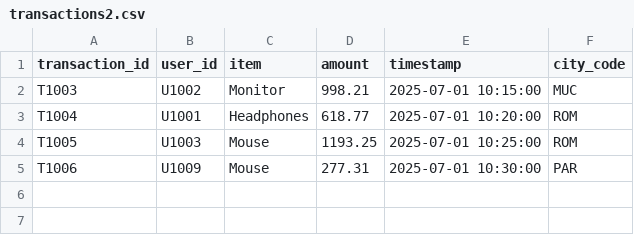
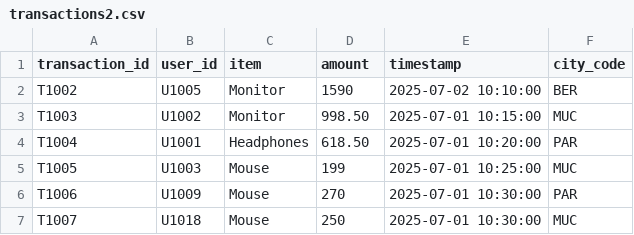
Before and after one commit to kunalmbm/dxb-tutorials, a CSV file: lakeflow/sample_data/transactions2.csv, drawn as a sheet.

```diff
--- a/lakeflow/sample_data/transactions2.csv
+++ b/lakeflow/sample_data/transactions2.csv
@@ -1,5 +1,7 @@
 transaction_id,user_id,item,amount,timestamp,city_code
-T1003,U1002,Monitor,998.21,2025-07-01 10:15:00,MUC
-T1004,U1001,Headphones,618.77,2025-07-01 10:20:00,ROM
-T1005,U1003,Mouse,1193.25,2025-07-01 10:25:00,ROM
-T1006,U1009,Mouse,277.31,2025-07-01 10:30:00,PAR
+T1002,U1005,Monitor,1590,2025-07-02 10:10:00,BER
+T1003,U1002,Monitor,998.50,2025-07-01 10:15:00,MUC
+T1004,U1001,Headphones,618.50,2025-07-01 10:20:00,PAR
+T1005,U1003,Mouse,199,2025-07-01 10:25:00,MUC
+T1006,U1009,Mouse,270,2025-07-01 10:30:00,PAR
+T1007,U1018,Mouse,250,2025-07-01 10:30:00,MUC
```
Also changed, not shown: lakeflow/sample_data/transactions1.csv, 2 other files.
